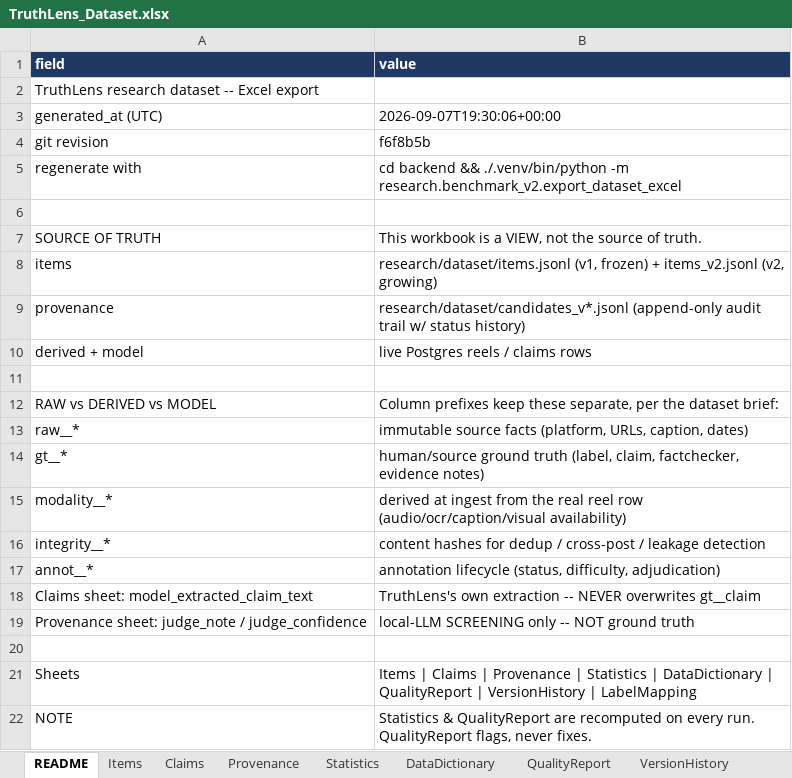
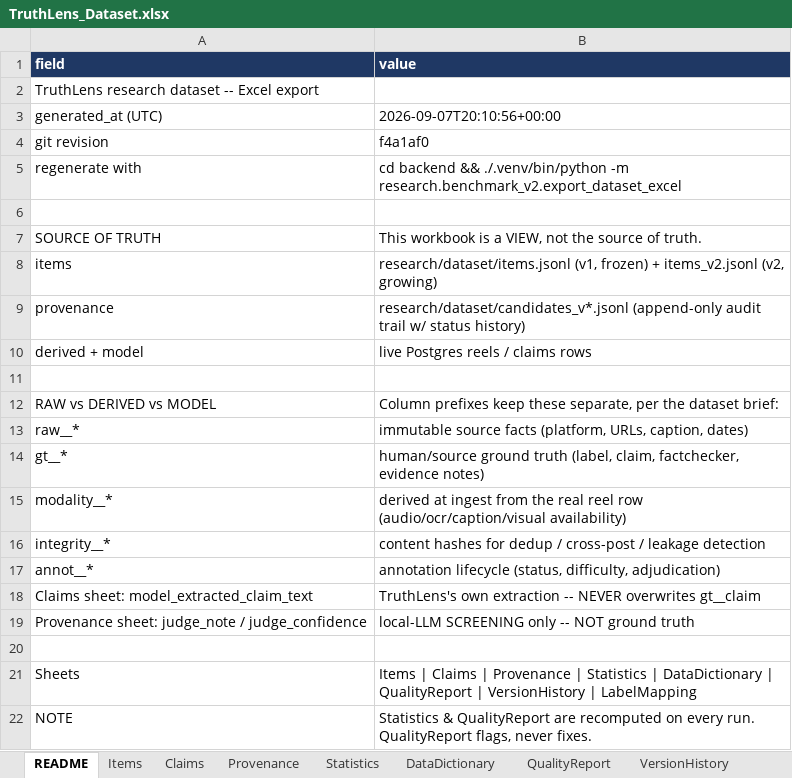
Before and after one commit to Geek-ASR/truthlens, an Excel workbook: research/dataset/TruthLens_Dataset.xlsx, sheet README, drawn as a sheet; values as stored, in another font and other column widths than the file's, no borders; the diff names each change by its address in the sheet, - before the commit and + after, or states it on an @@ line.

```diff
--- a/research/dataset/TruthLens_Dataset.xlsx (sheet README)
+++ b/research/dataset/TruthLens_Dataset.xlsx (sheet README)
-B3 (value): 2026-09-07T19:30:06+00:00
+B3 (value): 2026-09-07T20:10:56+00:00
-B4 (value): f6f8b5b
+B4 (value): f4a1af0
```
Also changed, not shown: sheet Provenance, sheet Items, sheet Claims, sheet Statistics, sheet VersionHistory, 7 other files.
